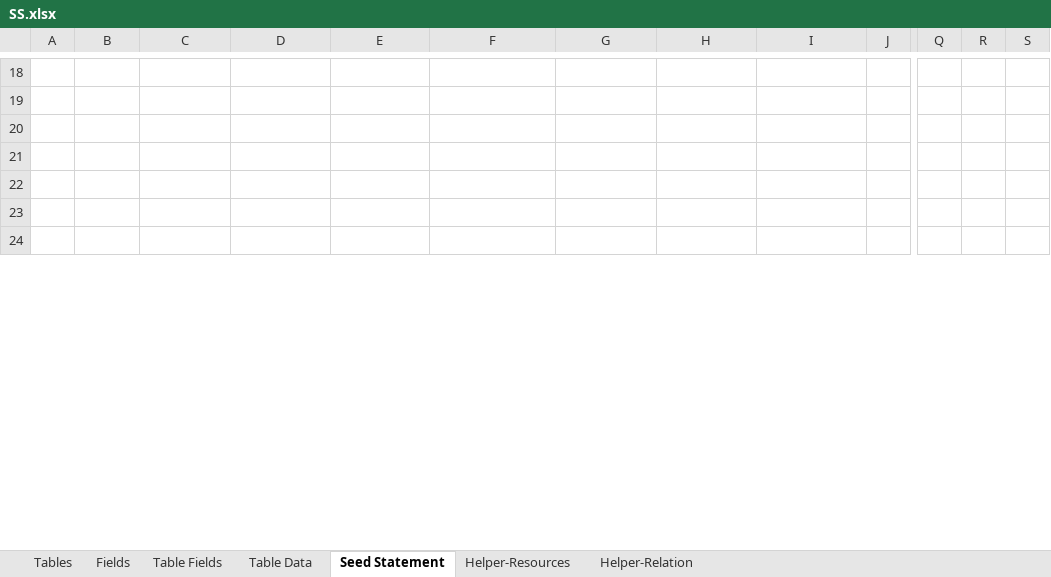
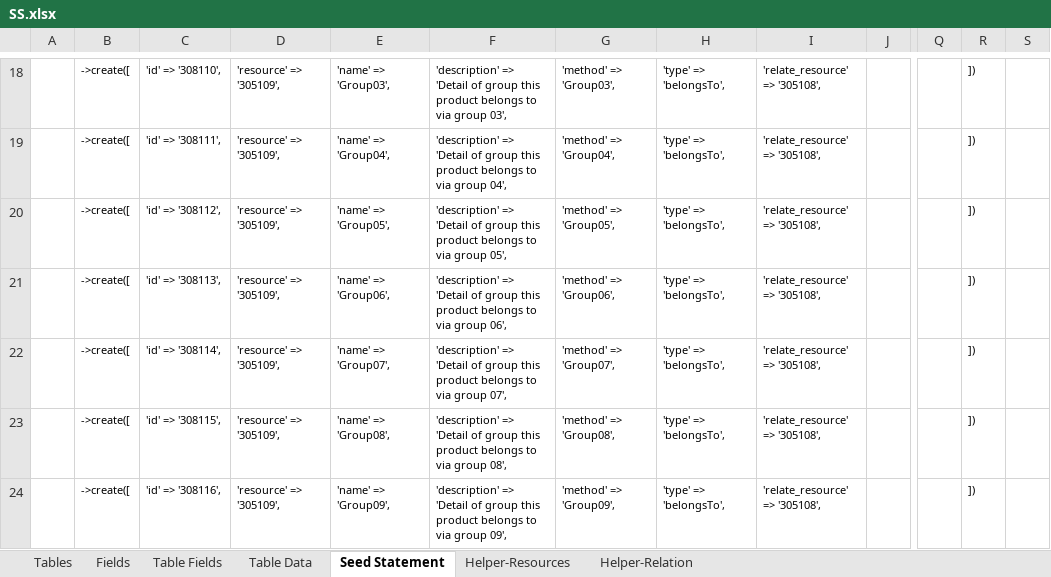
Before and after one commit to MilestoneInnovativeTechnologies/DD, an Excel workbook: SS.xlsx, sheet Seed Statement, drawn as a sheet; only a part is shown, gaps mark what is left out; values as stored, in another font and other column widths than the file's, no borders; the diff covers the shown part only; the diff names each change by its address in the sheet, - before the commit and + after, or states it on an @@ line.

Commit message:
Transfer out related relations and scopes added

```diff
--- a/SS.xlsx (sheet Seed Statement)
+++ b/SS.xlsx (sheet Seed Statement)
-B18:B24: (empty)
+B18:B24: ->create([
-C18: (empty)
+C18: 'id' => '308110',
-D18:D24: (empty)
+D18:D24: 'resource' => '305109',
-E18: (empty)
+E18: 'name' => 'Group03',
-F18: (empty)
+F18: 'description' => 'Detail of group this product belongs to via group 03',
-G18: (empty)
+G18: 'method' => 'Group03',
-H18:H24: (empty)
+H18:H24: 'type' => 'belongsTo',
-I18:I24: (empty)
+I18:I24: 'relate_resource' => '305108',
-R18:R24: (empty)
+R18:R24: ])
-C19: (empty)
+C19: 'id' => '308111',
-E19: (empty)
+E19: 'name' => 'Group04',
-F19: (empty)
+F19: 'description' => 'Detail of group this product belongs to via group 04',
-G19: (empty)
+G19: 'method' => 'Group04',
-C20: (empty)
+C20: 'id' => '308112',
-E20: (empty)
+E20: 'name' => 'Group05',
-F20: (empty)
+F20: 'description' => 'Detail of group this product belongs to via group 05',
-G20: (empty)
+G20: 'method' => 'Group05',
-C21: (empty)
+C21: 'id' => '308113',
-E21: (empty)
+E21: 'name' => 'Group06',
-F21: (empty)
+F21: 'description' => 'Detail of group this product belongs to via group 06',
-G21: (empty)
+G21: 'method' => 'Group06',
-C22: (empty)
+C22: 'id' => '308114',
-E22: (empty)
+E22: 'name' => 'Group07',
-F22: (empty)
+F22: 'description' => 'Detail of group this product belongs to via group 07',
-G22: (empty)
+G22: 'method' => 'Group07',
-C23: (empty)
+C23: 'id' => '308115',
-E23: (empty)
+E23: 'name' => 'Group08',
-F23: (empty)
+F23: 'description' => 'Detail of group this product belongs to via group 08',
-G23: (empty)
+G23: 'method' => 'Group08',
-C24: (empty)
+C24: 'id' => '308116',
-E24: (empty)
+E24: 'name' => 'Group09',
-F24: (empty)
+F24: 'description' => 'Detail of group this product belongs to via group 09',
-G24: (empty)
+G24: 'method' => 'Group09',
```
Also changed, not shown: 551 edited cells elsewhere in this sheet, sheet Helper-Relation, hidden cells, 5 other files.
